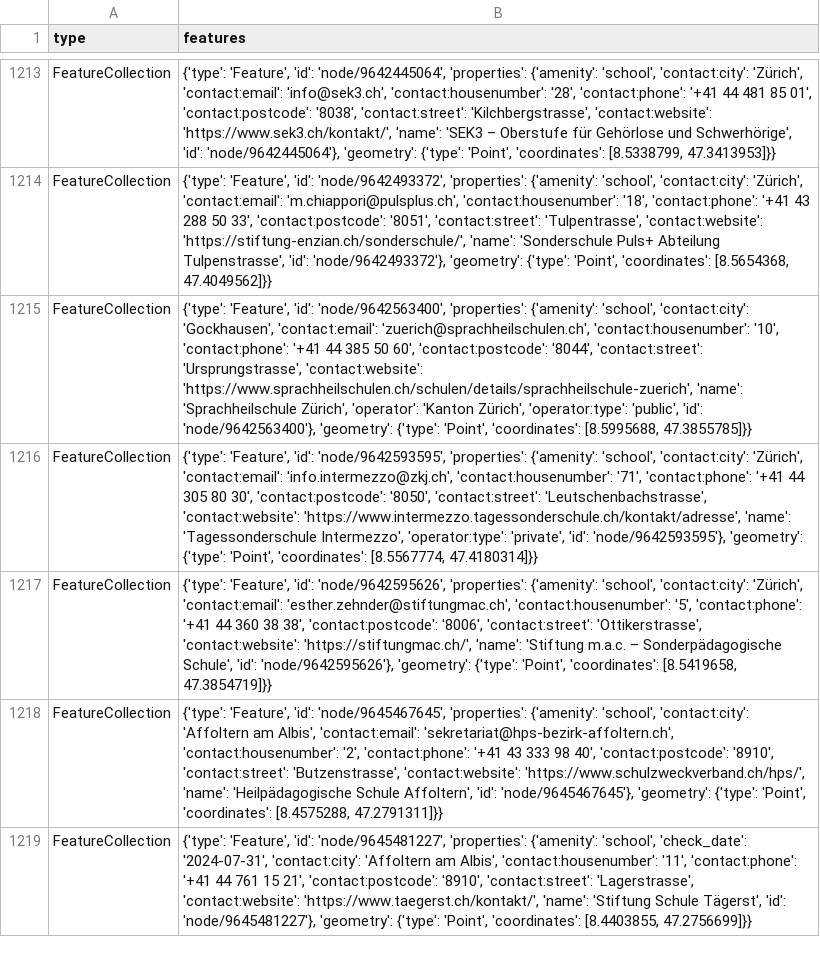
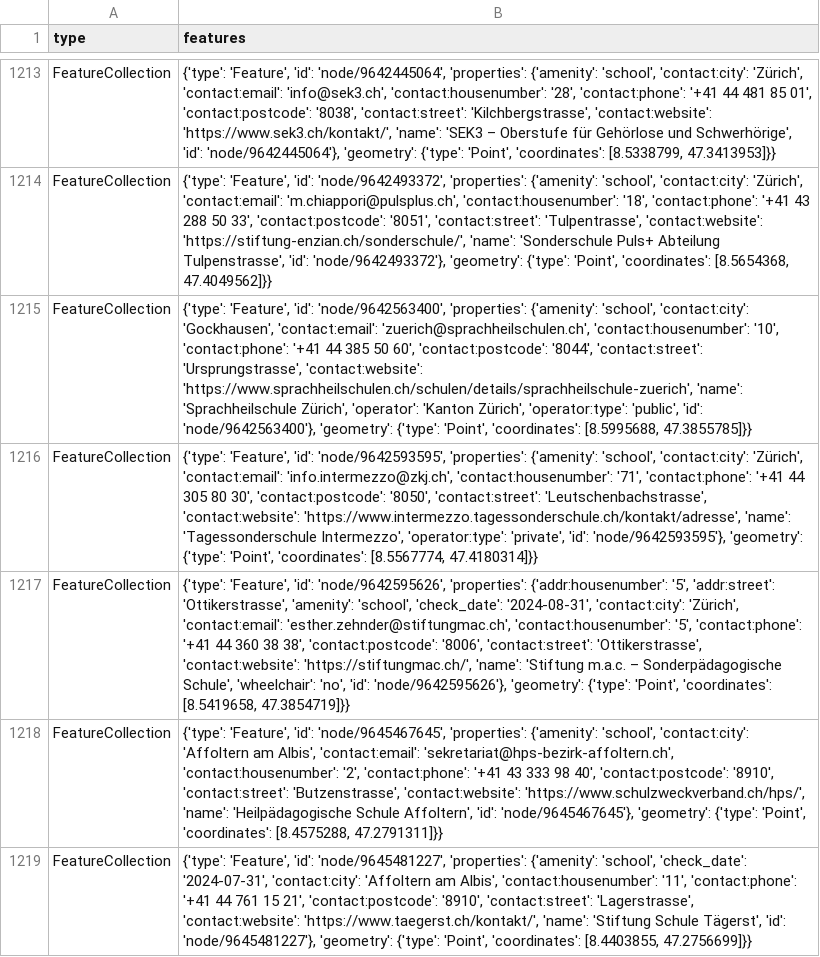
Before and after one commit to OpenBracketsCH/rescue-data, a CSV file: data/csv/schools/schools_kt_zh.csv, drawn as a sheet; only a part is shown, gaps mark what is left out; the diff names each change by its address in the sheet, - before the commit and + after, or states it on an @@ line.

```diff
--- a/data/csv/schools/schools_kt_zh.csv
+++ b/data/csv/schools/schools_kt_zh.csv
-B1217 (features): …'node/9642595626', 'properties': {'amenity': 'school', 'contact:city': 'Zürich', 'contact:email': 'esther.zehnder@stiftungmac.ch', 'contact:housenumber': '5', 'contact:phone': '+41 44 360 38 38', 'contact:postcode': '8006', 'contact:street': 'Ottikerstrasse', 'contact:website': 'https://stiftungmac.ch/', 'name': 'Stiftung m.a.c. – Sonderpädagogische Schule', 'id': 'node/9642595626'},…
+B1217 (features): …'node/9642595626', 'properties': {'addr:housenumber': '5', 'addr:street': 'Ottikerstrasse', 'amenity': 'school', 'check_date': '2024-08-31', 'contact:city': 'Zürich', 'contact:email': 'esther.zehnder@stiftungmac.ch', 'contact:housenumber': '5', 'contact:phone': '+41 44 360 38 38', 'contact:postcode': '8006', 'contact:street': 'Ottikerstrasse', 'contact:website': 'https://stiftungmac.ch/', 'name': 'Stiftung m.a.c. – Sonderpädagogische Schule', 'wheelchair': 'no', 'id': 'node/9642595626'},…
```
Also changed, not shown: data/csv/defis/defis_stadt_zh.csv, data/csv/schools/schools_stadt_zh.csv, 9 other files.
